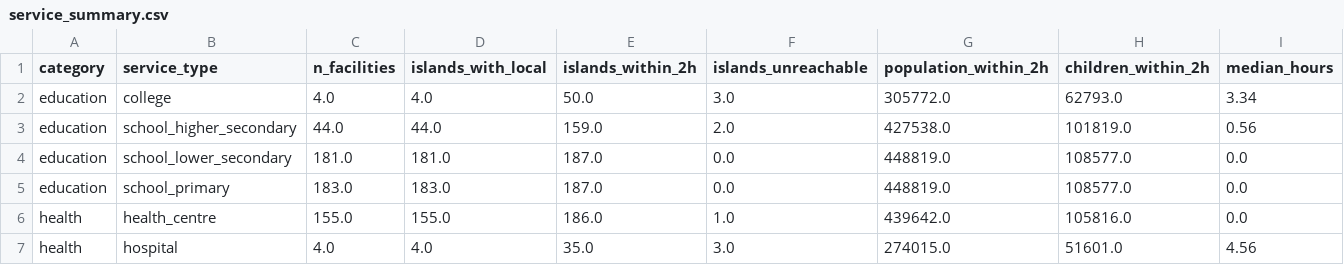
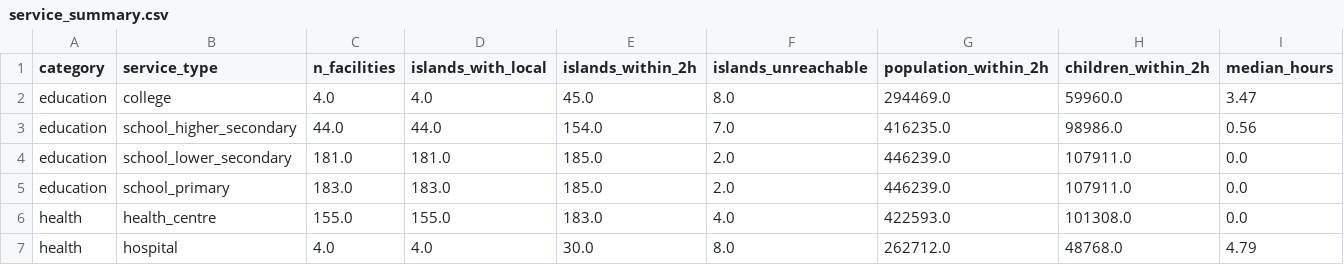
Before and after one commit to iyadhali/dotothon, a CSV file: data/derived/service_summary.csv, drawn as a sheet.

```diff
--- a/data/derived/service_summary.csv
+++ b/data/derived/service_summary.csv
@@ -1,7 +1,7 @@
 category,service_type,n_facilities,islands_with_local,islands_within_2h,islands_unreachable,population_within_2h,children_within_2h,median_hours
-education,college,4.0,4.0,50.0,3.0,305772.0,62793.0,3.34
-education,school_higher_secondary,44.0,44.0,159.0,2.0,427538.0,101819.0,0.56
-education,school_lower_secondary,181.0,181.0,187.0,0.0,448819.0,108577.0,0.0
-education,school_primary,183.0,183.0,187.0,0.0,448819.0,108577.0,0.0
-health,health_centre,155.0,155.0,186.0,1.0,439642.0,105816.0,0.0
-health,hospital,4.0,4.0,35.0,3.0,274015.0,51601.0,4.56
+education,college,4.0,4.0,45.0,8.0,294469.0,59960.0,3.47
+education,school_higher_secondary,44.0,44.0,154.0,7.0,416235.0,98986.0,0.56
+education,school_lower_secondary,181.0,181.0,185.0,2.0,446239.0,107911.0,0.0
+education,school_primary,183.0,183.0,185.0,2.0,446239.0,107911.0,0.0
+health,health_centre,155.0,155.0,183.0,4.0,422593.0,101308.0,0.0
+health,hospital,4.0,4.0,30.0,8.0,262712.0,48768.0,4.79
```
Also changed, not shown: data/derived/island_access.csv, data/derived/placement.csv, 24 other files.
